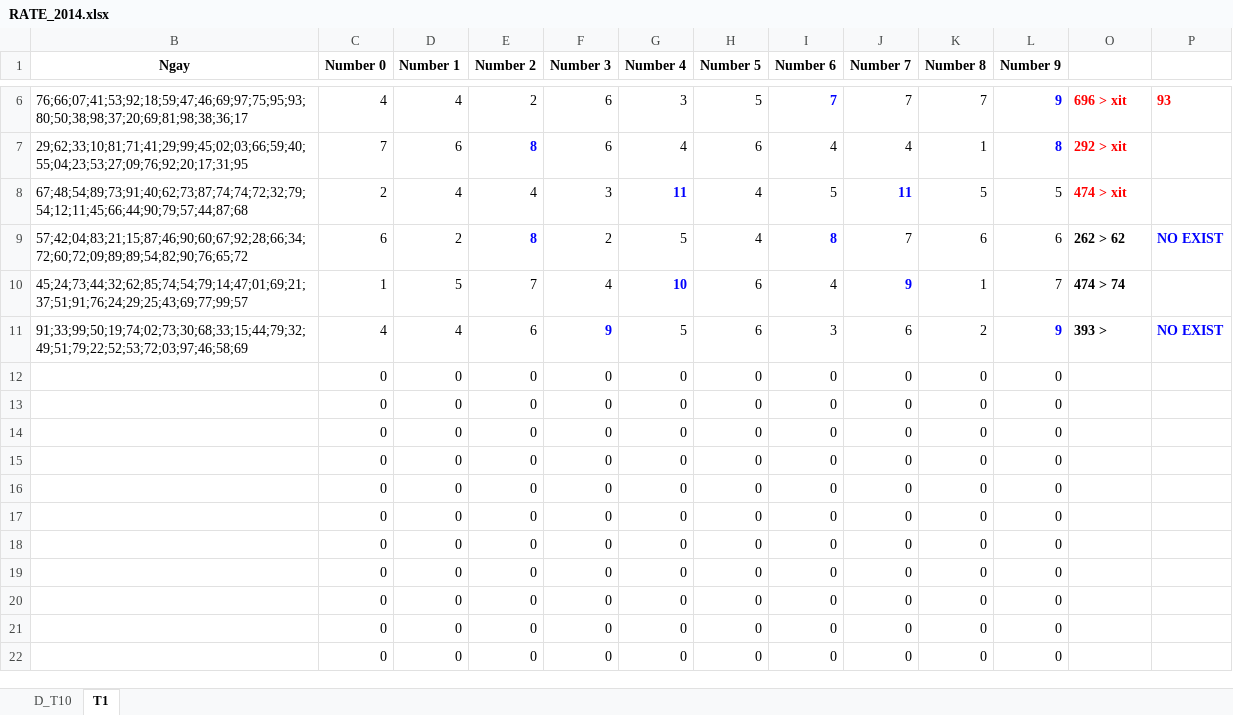
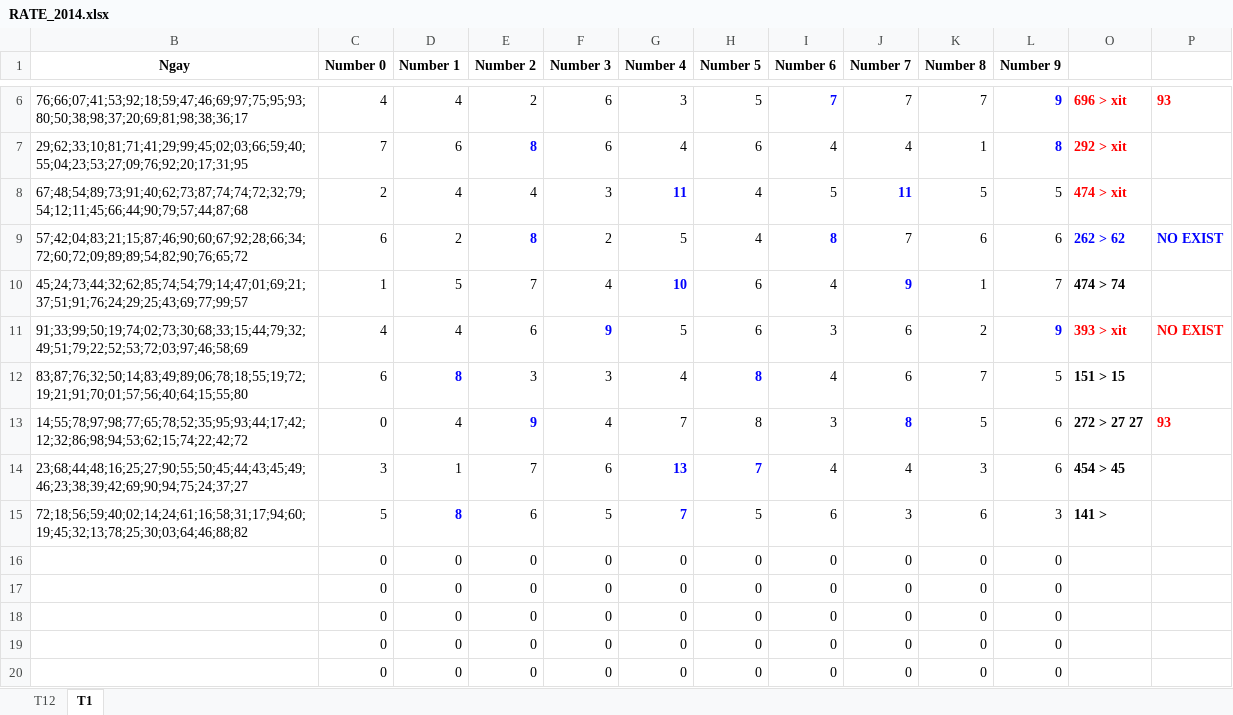
Before and after one commit to nampq/science, an Excel workbook: MakeMoney/Thong_Ke/xls/RATE_2014.xlsx, sheet T1, drawn as a sheet; only a part is shown, gaps mark what is left out; the shorter side is filled out with more unchanged rows; values as stored, in another font and other column widths than the file's, no borders; removed rows and columns are numbered as before the commit, all else as after; the diff names each change by its address in the sheet, - before the commit and + after, or states it on an @@ line.

```diff
--- a/MakeMoney/Thong_Ke/xls/RATE_2014.xlsx (sheet T1)
+++ b/MakeMoney/Thong_Ke/xls/RATE_2014.xlsx (sheet T1)
-sheet tab: D_T10
+sheet tab: T12
-O9 text colour: black
+O9 text colour: #0000FF
-O11: 393 >
+O11: 393 > xit
-O11 text colour: black
+O11 text colour: #FF0000
-P11 text colour: #0000FF
+P11 text colour: #FF0000
-row 12:  | 0 | 0 | 0 | 0 | 0 | 0 | 0 | 0 | 0 | 0
-row 13:  | 0 | 0 | 0 | 0 | 0 | 0 | 0 | 0 | 0 | 0
-row 14:  | 0 | 0 | 0 | 0 | 0 | 0 | 0 | 0 | 0 | 0
-row 15:  | 0 | 0 | 0 | 0 | 0 | 0 | 0 | 0 | 0 | 0
+row 12: 83;87;76;32;50;14;83;49;89;06;78;18;55;19;72;19;21;91;70;01;57;56;40;64;15;55;80 | 6 | 8 | 3 | 3 | 4 | 8 | 4 | 6 | 7 | 5 | 151 > 15
+row 13: 14;55;78;97;98;77;65;78;52;35;95;93;44;17;42;12;32;86;98;94;53;62;15;74;22;42;72 | 0 | 4 | 9 | 4 | 7 | 8 | 3 | 8 | 5 | 6 | 272 > 27 27 | 93
+row 14: 23;68;44;48;16;25;27;90;55;50;45;44;43;45;49;46;23;38;39;42;69;90;94;75;24;37;27 | 3 | 1 | 7 | 6 | 13 | 7 | 4 | 4 | 3 | 6 | 454 > 45
+row 15: 72;18;56;59;40;02;14;24;61;16;58;31;17;94;60;19;45;32;13;78;25;30;03;64;46;88;82 | 5 | 8 | 6 | 5 | 7 | 5 | 6 | 3 | 6 | 3 | 141 >
```
Also changed, not shown: sheet T12, formulas that keep their value, MakeMoney/Thong_Ke/xls/Cau_T2.xlsx, MakeMoney/Thong_Ke/xls/RATE 2013.xlsx, 14 other files.
